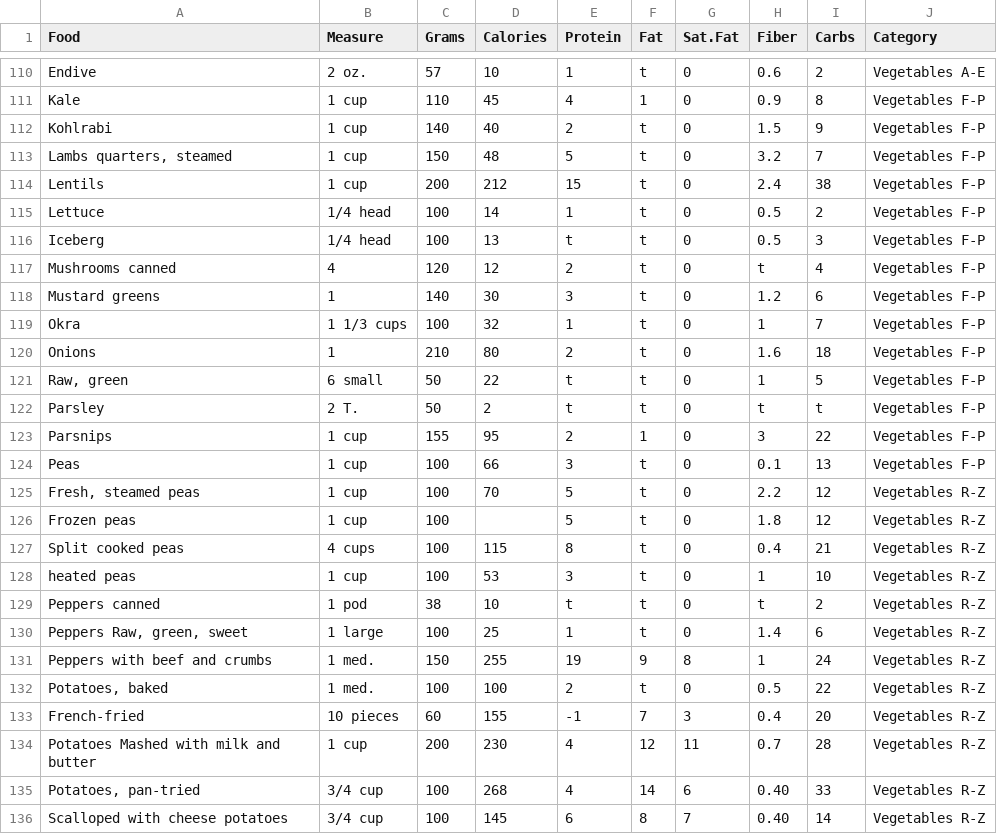
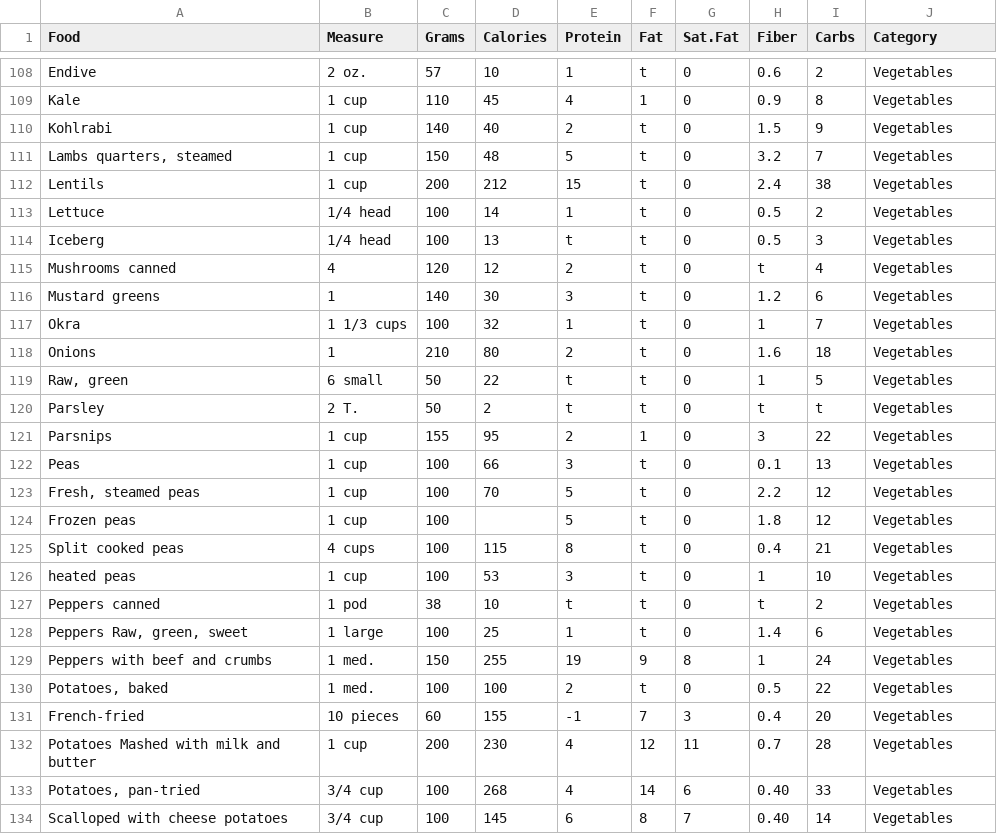
Before and after one commit to molinari135/food-recommender-system, a CSV file: data/raw/nutritional-facts-for-most-common-foods-and-products.csv, drawn as a sheet; only a part is shown, gaps mark what is left out; addresses are those after the commit; the diff covers the shown part only; the diff names each change by its address in the sheet, - before the commit and + after, or states it on an @@ line.

```diff
--- a/data/raw/nutritional-facts-for-most-common-foods-and-products.csv
+++ b/data/raw/nutritional-facts-for-most-common-foods-and-products.csv
-J108 (Category): Vegetables A-E
+J108 (Category): Vegetables
-J109:J122 (Category): Vegetables F-P
+J109:J122 (Category): Vegetables
-J123:J134 (Category): Vegetables R-Z
+J123:J134 (Category): Vegetables
```
Also changed, not shown: 2 removed rows and 100 edited cells elsewhere in this file, 3 other files.
